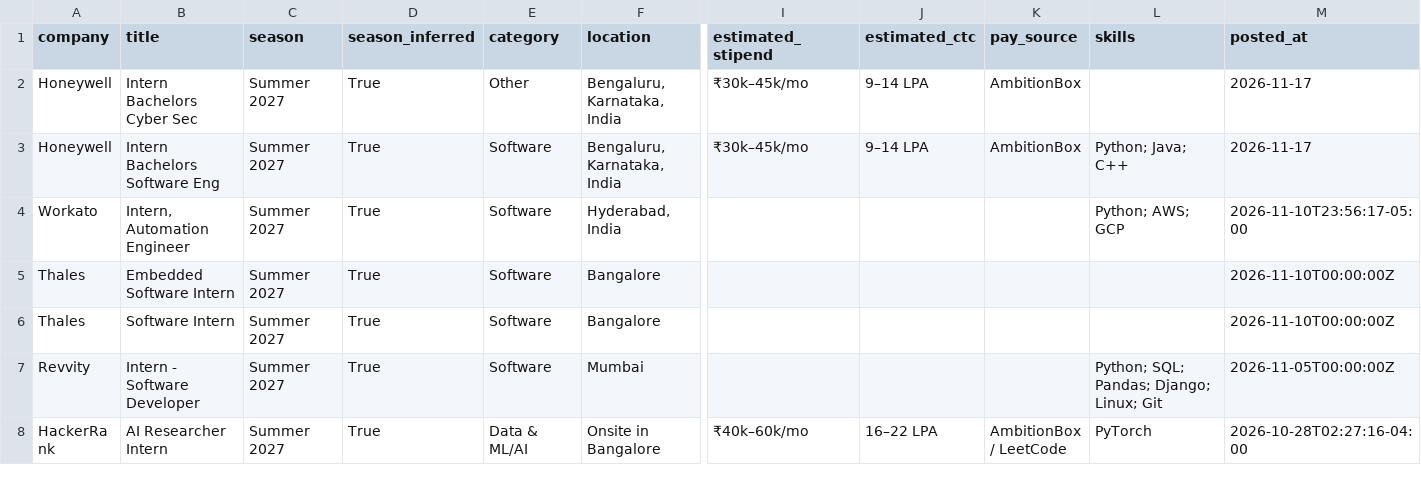
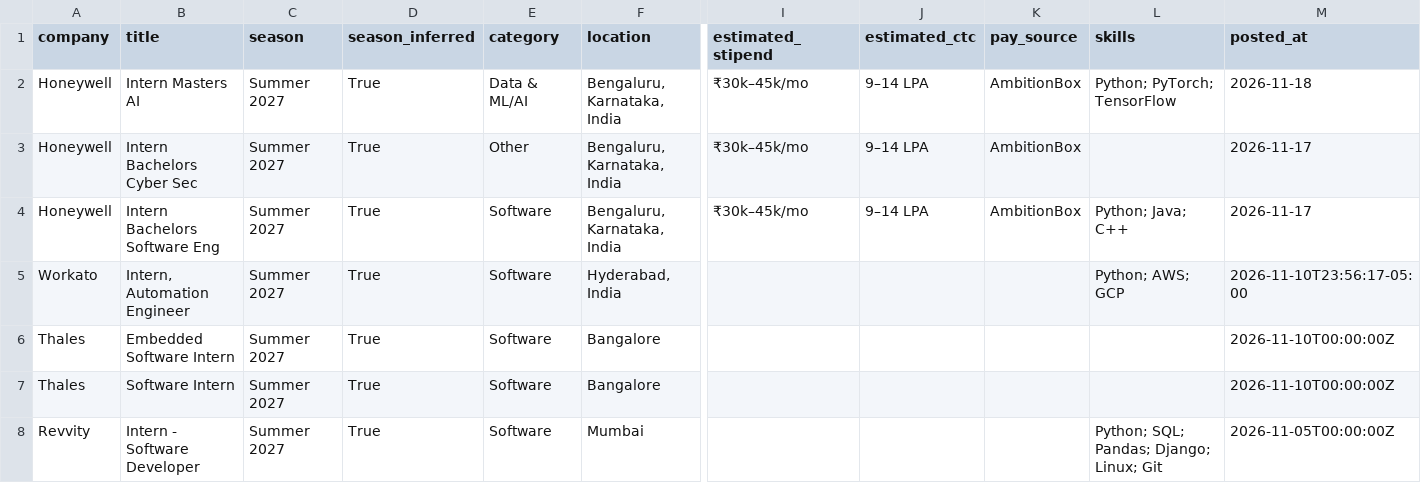
Before and after one commit to Rohan-droid7/internship-engine-india, a CSV file: data/internships.csv, drawn as a sheet; only a part is shown, gaps mark what is left out; the shorter side is filled out with more unchanged rows; rows hold the shown columns only; the diff names each change by its address in the sheet, - before the commit and + after, or states it on an @@ line.

```diff
--- a/data/internships.csv
+++ b/data/internships.csv
+row 2: Honeywell | Intern Masters AI | Summer 2027 | True | Data & ML/AI | Bengaluru, Karnataka, India | ₹30k–45k/mo | 9–14 LPA | AmbitionBox | Python; PyTorch; TensorFlow | 2026-11-18
```
Also changed, not shown: 14 other files.
